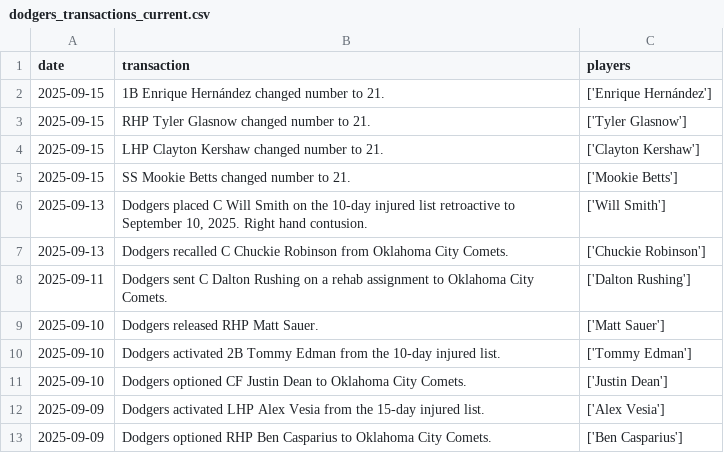
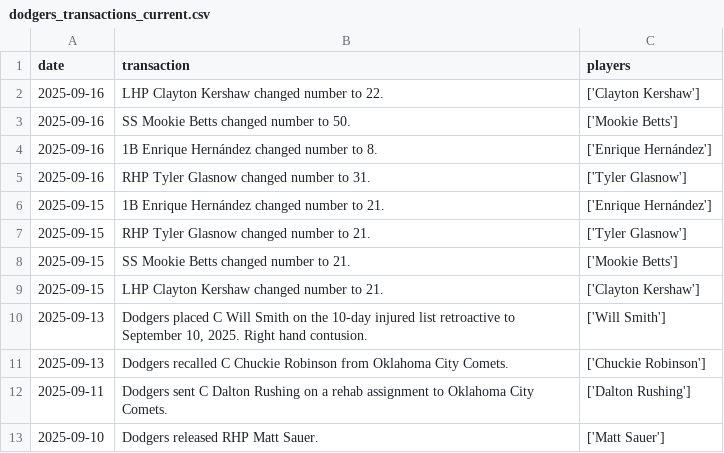
Before and after one commit to stiles/dodgers, a CSV file: data/roster/dodgers_transactions_current.csv, drawn as a sheet; only a part is shown; the shorter side is filled out with more unchanged rows; the diff covers the shown part only.

```diff
--- a/data/roster/dodgers_transactions_current.csv
+++ b/data/roster/dodgers_transactions_current.csv
@@ -1,6 +1,10 @@
 date,transaction,players
+2025-09-16,LHP Clayton Kershaw changed number to 22.,['Clayton Kershaw']
+2025-09-16,SS Mookie Betts changed number to 50.,['Mookie Betts']
+2025-09-16,1B Enrique Hernández changed number to 8.,['Enrique Hernández']
+2025-09-16,RHP Tyler Glasnow changed number to 31.,['Tyler Glasnow']
 2025-09-15,1B Enrique Hernández changed number to 21.,['Enrique Hernández']
 2025-09-15,RHP Tyler Glasnow changed number to 21.,['Tyler Glasnow']
+2025-09-15,SS Mookie Betts changed number to 21.,['Mookie Betts']
 2025-09-15,LHP Clayton Kershaw changed number to 21.,['Clayton Kershaw']
-2025-09-15,SS Mookie Betts changed number to 21.,['Mookie Betts']
 2025-09-13,"Dodgers placed C Will Smith on the 10-day injured list retroactive to September 10, 2025. Right hand contusion.",['Will Smith']
```
Also changed, not shown: 4 removed rows, 26 moved rows and 2 edited cells elsewhere in this file, 14 other files.
